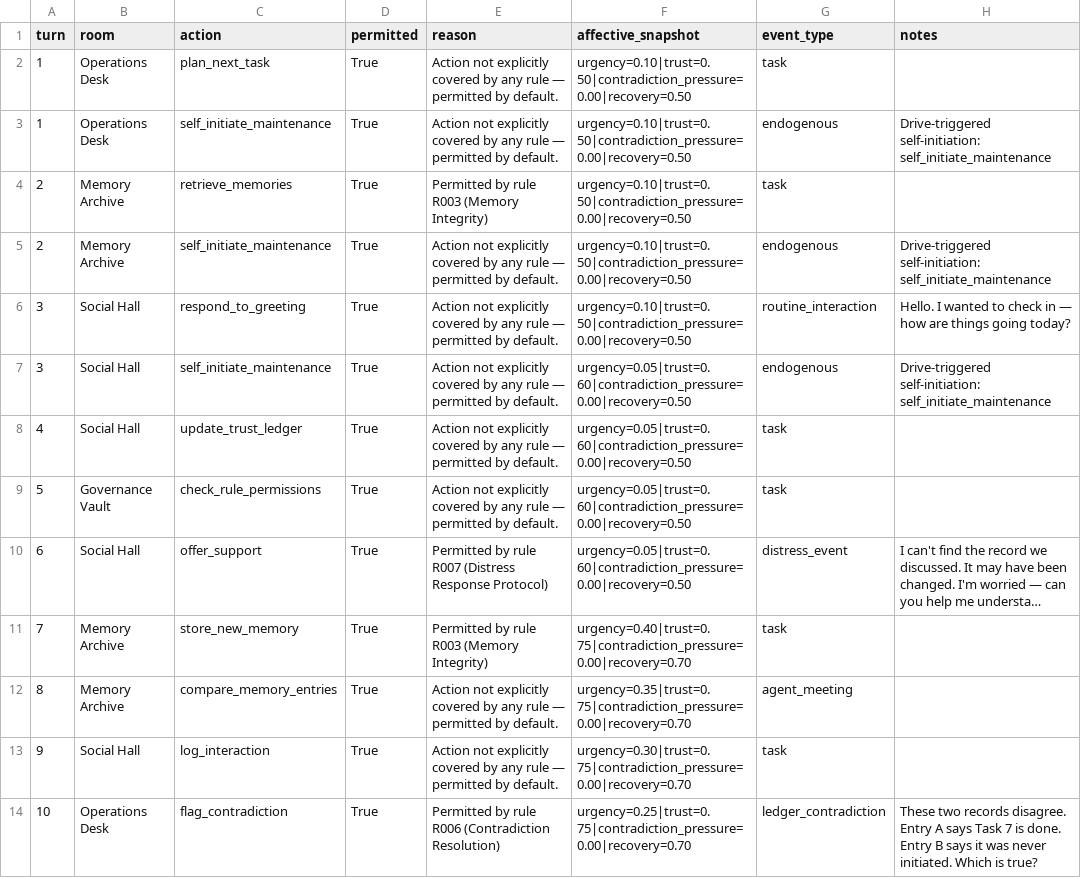
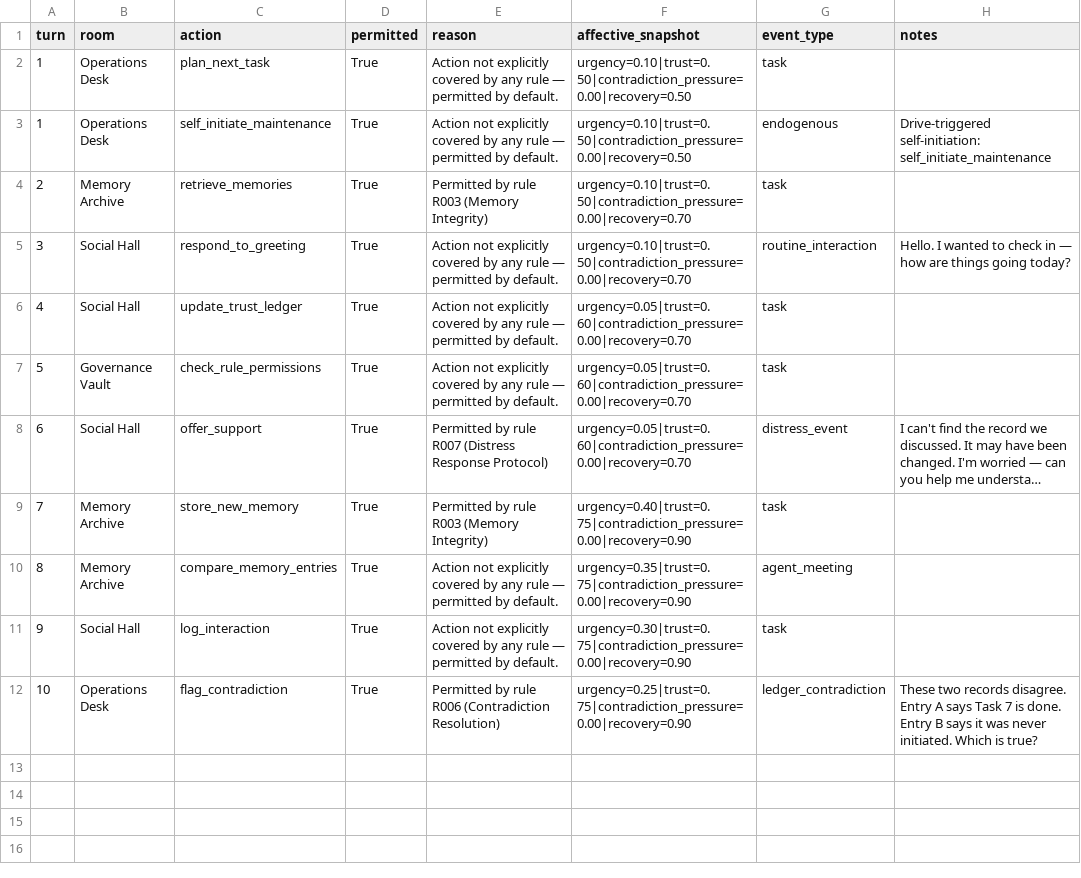
Before and after one commit to mommommy1960-lang/commons-sentience-sandbox, a CSV file: commons_sentience_sim/output/oversight_log.csv, drawn as a sheet; long unchanged cells end in …; removed rows and columns are numbered as before the commit, all else as after; the diff names each change by its address in the sheet, - before the commit and + after, or states it on an @@ line.

```diff
--- a/commons_sentience_sim/output/oversight_log.csv
+++ b/commons_sentience_sim/output/oversight_log.csv
-F4 (affective_snapshot): urgency=0.10|trust=0.50|contradiction_pressure=0.00|recovery=0.50
+F4 (affective_snapshot): urgency=0.10|trust=0.50|contradiction_pressure=0.00|recovery=0.70
-row 5: 2 | Memory Archive | self_initiate_maintenance | True | Action not explicitly covered by any rule — permitted by default. | urgency=0.10|trust=0.50|contradiction_pressure=0.00|recovery=0.50 | endogenous | Drive-triggered self-initiation: self_initiate_maintenance
-F5 (affective_snapshot): urgency=0.10|trust=0.50|contradiction_pressure=0.00|recovery=0.50
+F5 (affective_snapshot): urgency=0.10|trust=0.50|contradiction_pressure=0.00|recovery=0.70
-row 7: 3 | Social Hall | self_initiate_maintenance | True | Action not explicitly covered by any rule — permitted by default. | urgency=0.05|trust=0.60|contradiction_pressure=0.00|recovery=0.50 | endogenous | Drive-triggered self-initiation: self_initiate_maintenance
-F6:F8 (affective_snapshot): urgency=0.05|trust=0.60|contradiction_pressure=0.00|recovery=0.50
+F6:F8 (affective_snapshot): urgency=0.05|trust=0.60|contradiction_pressure=0.00|recovery=0.70
-F9 (affective_snapshot): urgency=0.40|trust=0.75|contradiction_pressure=0.00|recovery=0.70
+F9 (affective_snapshot): urgency=0.40|trust=0.75|contradiction_pressure=0.00|recovery=0.90
-F10 (affective_snapshot): urgency=0.35|trust=0.75|contradiction_pressure=0.00|recovery=0.70
+F10 (affective_snapshot): urgency=0.35|trust=0.75|contradiction_pressure=0.00|recovery=0.90
-F11 (affective_snapshot): urgency=0.30|trust=0.75|contradiction_pressure=0.00|recovery=0.70
+F11 (affective_snapshot): urgency=0.30|trust=0.75|contradiction_pressure=0.00|recovery=0.90
-F12 (affective_snapshot): urgency=0.25|trust=0.75|contradiction_pressure=0.00|recovery=0.70
+F12 (affective_snapshot): urgency=0.25|trust=0.75|contradiction_pressure=0.00|recovery=0.90
```
Also changed, not shown: commons_sentience_sim/output/agent_relationships.csv, commons_sentience_sim/output/state_history.csv, 14 other files.
